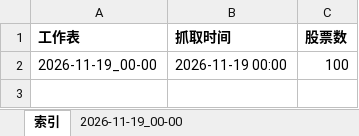
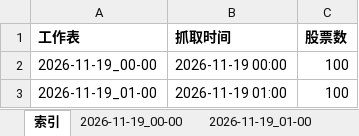
Before and after one commit to DZM520/ths-fupangongju-fuyao-24h, an Excel workbook: exports/2026-11-19.xlsx, sheet 索引, drawn as a sheet; values as stored, in another font and other column widths than the file's, no borders; the diff names each change by its address in the sheet, - before the commit and + after, or states it on an @@ line.

```diff
--- a/exports/2026-11-19.xlsx (sheet 索引)
+++ b/exports/2026-11-19.xlsx (sheet 索引)
+sheet tab: 2026-11-19_01-00
+row 3: 2026-11-19_01-00 | 2026-11-19 01:00 | 100
```
Also changed, not shown: 7 other files.
